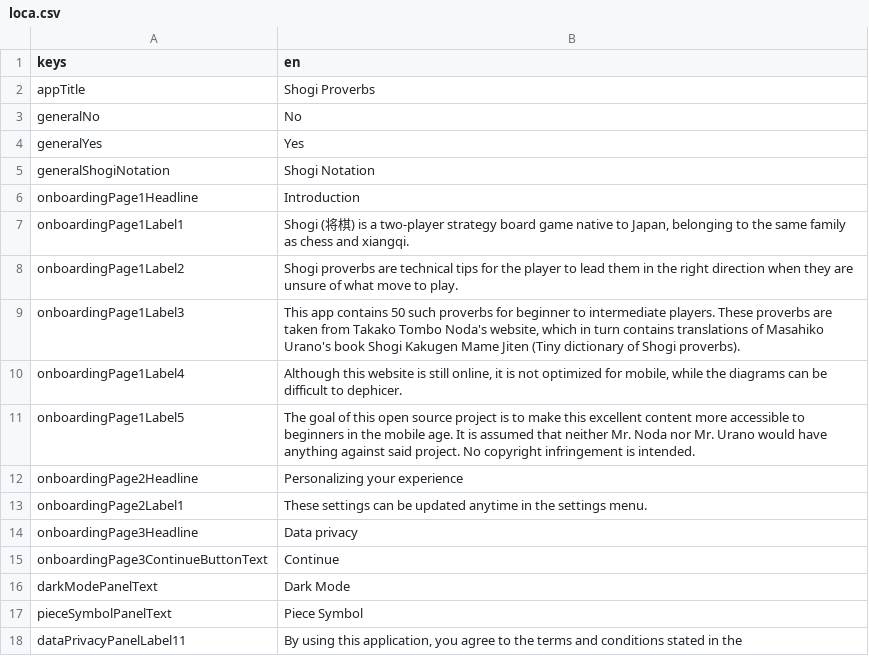
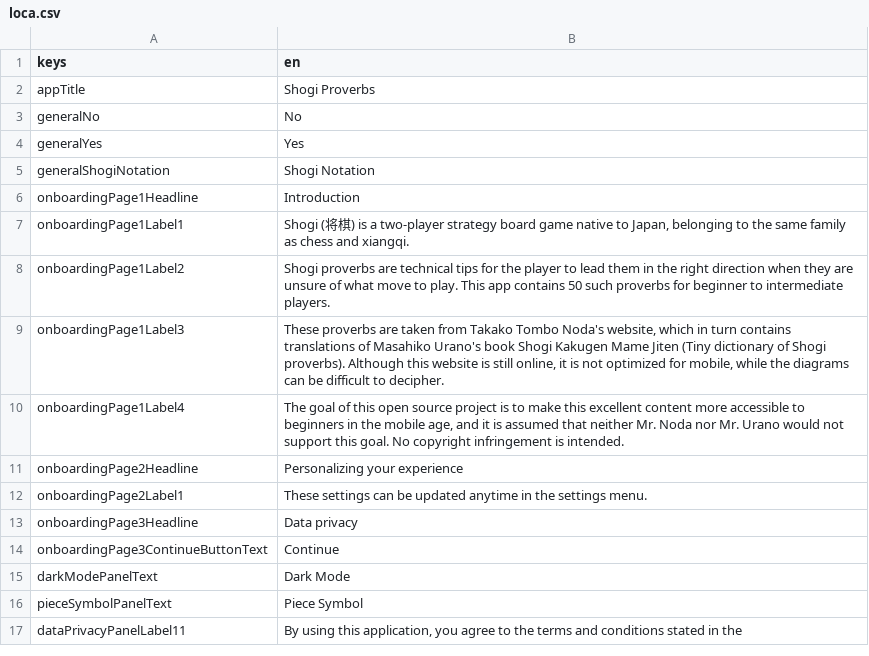
Before and after one commit to defuncart/shogi_proverbs, a CSV file: assets_dev/loca/loca.csv, drawn as a sheet; only a part is shown.

```diff
--- a/assets_dev/loca/loca.csv
+++ b/assets_dev/loca/loca.csv
@@ -7,6 +7,5 @@ onboardingPage1Headline;Introduction
 onboardingPage1Label1;Shogi (将棋) is a two-player strategy board game native to Japan, belonging to the same family as chess and xiangqi.
-onboardingPage1Label2;Shogi proverbs are technical tips for the player to lead them in the right direction when they are unsure of what move to play.
-onboardingPage1Label3;This app contains 50 such proverbs for beginner to intermediate players. These proverbs are taken from Takako Tombo Noda's website, which in turn contains translations of Masahiko Urano's book Shogi Kakugen Mame Jiten (Tiny dictionary of Shogi proverbs).
-onboardingPage1Label4;Although this website is still online, it is not optimized for mobile, while the diagrams can be difficult to dephicer.
-onboardingPage1Label5;The goal of this open source project is to make this excellent content more accessible to beginners in the mobile age. It is assumed that neither Mr. Noda nor Mr. Urano would have anything against said project. No copyright infringement is intended.
+onboardingPage1Label2;Shogi proverbs are technical tips for the player to lead them in the right direction when they are unsure of what move to play. This app contains 50 such proverbs for beginner to intermediate players.
+onboardingPage1Label3;These proverbs are taken from Takako Tombo Noda's website, which in turn contains translations of Masahiko Urano's book Shogi Kakugen Mame Jiten (Tiny dictionary of Shogi proverbs). Although this website is still online, it is not optimized for mobile, while the diagrams can be difficult to decipher.
+onboardingPage1Label4;The goal of this open source project is to make this excellent content more accessible to beginners in the mobile age, and it is assumed that neither Mr. Noda nor Mr. Urano would not support this goal. No copyright infringement is intended.
 onboardingPage2Headline;Personalizing your experience
```
Also changed, not shown: 15 other files.
